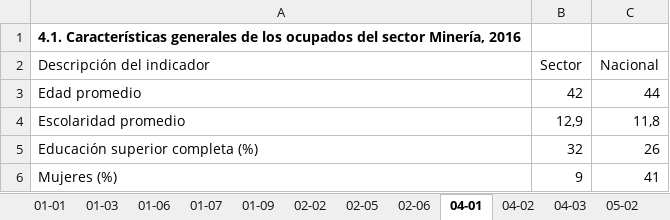
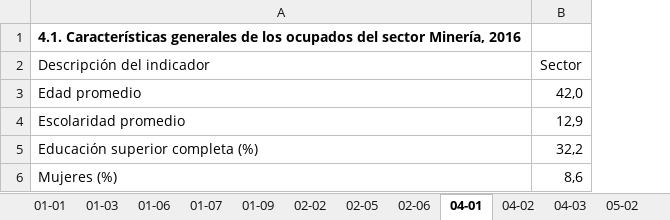
Before and after one commit to igutierrezm/OLN-ISN, an Excel workbook: data/cuadros/Minería/bh.xlsx, sheet 04-01, drawn as a sheet; values as stored, in another font and other column widths than the file's, no borders; the diff names each change by its address in the sheet, - before the commit and + after, or states it on an @@ line.

Commit message:
Corrige los cuadros para 4 nuevos sectores
-Corrige los cuadros usados para la WEB para los sectores estudiados en
la segunda ronda de Informes Sectoriales (Pesca, Minería, etc.)

```diff
--- a/data/cuadros/Minería/bh.xlsx (sheet 04-01)
+++ b/data/cuadros/Minería/bh.xlsx (sheet 04-01)
-column C (Nacional), rows 3-6: 44 | 11,8 | 26 | 41
-B3 (Sector): 42
+B3 (Sector): 42,0
-B5 (Sector): 32
+B5 (Sector): 32,2
-B6 (Sector): 9
+B6 (Sector): 8,6
```
Also changed, not shown: sheet 05-01, sheet 02-05, sheet 05-11, sheet 04-02, sheet 05-07, sheet 05-08, 9 more sheets, data/cuadros/Administración Pública/bh.xlsx, data/cuadros/Hoteles y Restaurantes/bh.xlsx, 40 other files.
